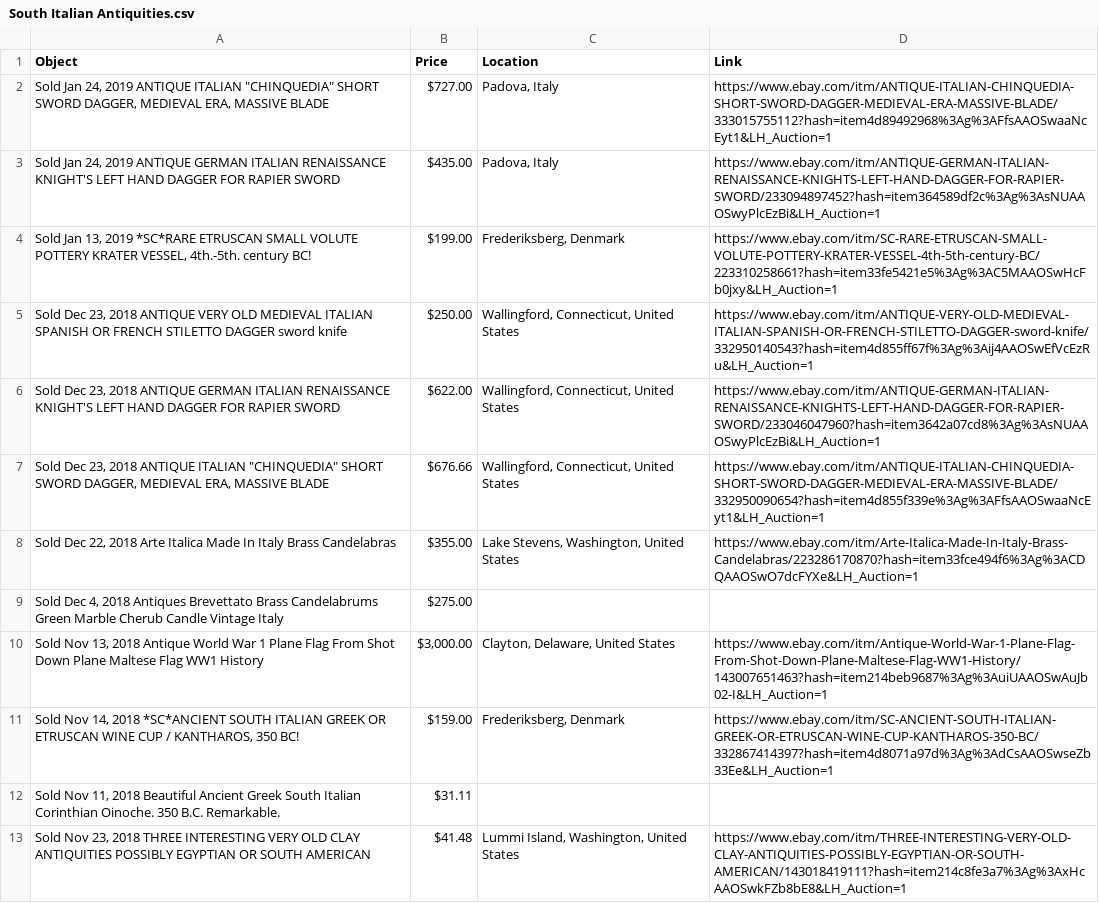
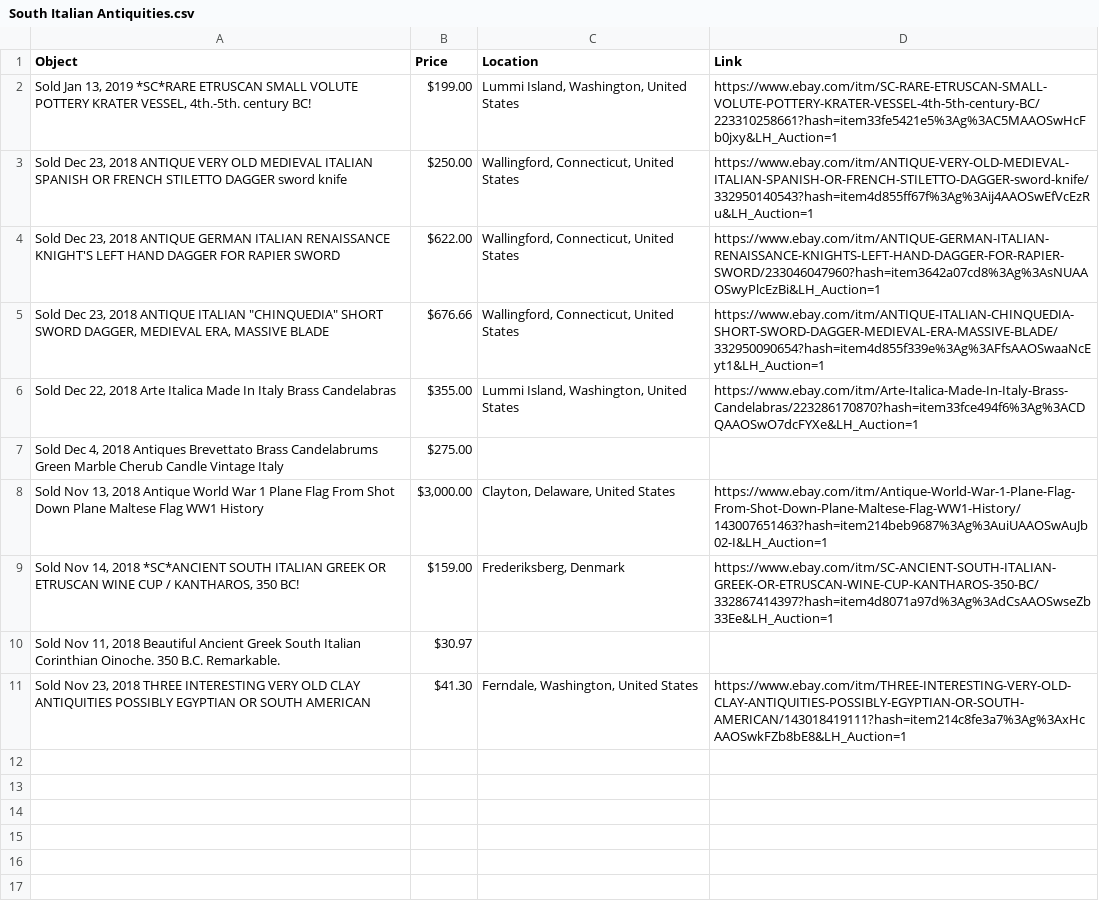
Before and after one commit to maltaweel/eBayScraper, a CSV file: data/South Italian Antiquities.csv, drawn as a sheet.

```diff
--- a/data/South Italian Antiquities.csv
+++ b/data/South Italian Antiquities.csv
@@ -1,5 +1,3 @@
 Object,Price,Location,Link
-"Sold  Jan 24, 2019 ANTIQUE ITALIAN ""CHINQUEDIA"" SHORT SWORD DAGGER, MEDIEVAL ERA, MASSIVE BLADE",$727.00,"Padova, Italy",https://www.ebay.com/itm/ANTIQUE-ITALIAN-CHINQUEDIA-SHORT-SWORD-DAGGER-MEDIEVAL-ERA-MASSIVE-BLADE/333015755112?hash=item4d89492968%3Ag%3AFfsAAOSwaaNcEyt1&LH_Auction=1
-"Sold  Jan 24, 2019 ANTIQUE GERMAN ITALIAN RENAISSANCE KNIGHT'S LEFT HAND DAGGER FOR RAPIER SWORD",$435.00,"Padova, Italy",https://www.ebay.com/itm/ANTIQUE-GERMAN-ITALIAN-RENAISSANCE-KNIGHTS-LEFT-HAND-DAGGER-FOR-RAPIER-SWORD/233094897452?hash=item364589df2c%3Ag%3AsNUAAOSwyPlcEzBi&LH_Auction=1
-"Sold  Jan 13, 2019 *SC*RARE ETRUSCAN SMALL VOLUTE POTTERY KRATER VESSEL, 4th.-5th. century BC!",$199.00,"Frederiksberg, Denmark",https://www.ebay.com/itm/SC-RARE-ETRUSCAN-SMALL-VOLUTE-POTTERY-KRATER-VESSEL-4th-5th-century-BC/223310258661?hash=item33fe5421e5%3Ag%3AC5MAAOSwHcFb0jxy&LH_Auction=1
+"Sold  Jan 13, 2019 *SC*RARE ETRUSCAN SMALL VOLUTE POTTERY KRATER VESSEL, 4th.-5th. century BC!",$199.00,"Lummi Island, Washington, United States",https://www.ebay.com/itm/SC-RARE-ETRUSCAN-SMALL-VOLUTE-POTTERY-KRATER-VESSEL-4th-5th-century-BC/223310258661?hash=item33fe5421e5%3Ag%3AC5MAAOSwHcFb0jxy&LH_Auction=1
 "Sold  Dec 23, 2018 ANTIQUE VERY OLD MEDIEVAL ITALIAN SPANISH OR FRENCH STILETTO DAGGER sword knife",$250.00,"Wallingford, Connecticut, United States",https://www.ebay.com/itm/ANTIQUE-VERY-OLD-MEDIEVAL-ITALIAN-SPANISH-OR-FRENCH-STILETTO-DAGGER-sword-knife/332950140543?hash=item4d855ff67f%3Ag%3Aij4AAOSwEfVcEzRu&LH_Auction=1
@@ -7,3 +5,3 @@ Object,Price,Location,Link
 "Sold  Dec 23, 2018 ANTIQUE ITALIAN ""CHINQUEDIA"" SHORT SWORD DAGGER, MEDIEVAL ERA, MASSIVE BLADE",$676.66,"Wallingford, Connecticut, United States",https://www.ebay.com/itm/ANTIQUE-ITALIAN-CHINQUEDIA-SHORT-SWORD-DAGGER-MEDIEVAL-ERA-MASSIVE-BLADE/332950090654?hash=item4d855f339e%3Ag%3AFfsAAOSwaaNcEyt1&LH_Auction=1
-"Sold  Dec 22, 2018 Arte Italica Made In Italy Brass Candelabras",$355.00,"Lake Stevens, Washington, United States",https://www.ebay.com/itm/Arte-Italica-Made-In-Italy-Brass-Candelabras/223286170870?hash=item33fce494f6%3Ag%3ACDQAAOSwO7dcFYXe&LH_Auction=1
+"Sold  Dec 22, 2018 Arte Italica Made In Italy Brass Candelabras",$355.00,"Lummi Island, Washington, United States",https://www.ebay.com/itm/Arte-Italica-Made-In-Italy-Brass-Candelabras/223286170870?hash=item33fce494f6%3Ag%3ACDQAAOSwO7dcFYXe&LH_Auction=1
 "Sold  Dec 4, 2018 Antiques Brevettato Brass Candelabrums  Green Marble Cherub Candle Vintage Italy",$275.00,,
@@ -11,3 +9,3 @@ Object,Price,Location,Link
 "Sold  Nov 14, 2018 *SC*ANCIENT SOUTH ITALIAN GREEK OR ETRUSCAN WINE CUP / KANTHAROS, 350 BC!",$159.00,"Frederiksberg, Denmark",https://www.ebay.com/itm/SC-ANCIENT-SOUTH-ITALIAN-GREEK-OR-ETRUSCAN-WINE-CUP-KANTHAROS-350-BC/332867414397?hash=item4d8071a97d%3Ag%3AdCsAAOSwseZb33Ee&LH_Auction=1
-"Sold  Nov 11, 2018 Beautiful Ancient Greek South Italian Corinthian Oinoche. 350 B.C. Remarkable.",$31.11,,
-"Sold  Nov 23, 2018 THREE INTERESTING VERY OLD CLAY ANTIQUITIES POSSIBLY EGYPTIAN OR SOUTH AMERICAN",$41.48,"Lummi Island, Washington, United States",https://www.ebay.com/itm/THREE-INTERESTING-VERY-OLD-CLAY-ANTIQUITIES-POSSIBLY-EGYPTIAN-OR-SOUTH-AMERICAN/143018419111?hash=item214c8fe3a7%3Ag%3AxHcAAOSwkFZb8bE8&LH_Auction=1
+"Sold  Nov 11, 2018 Beautiful Ancient Greek South Italian Corinthian Oinoche. 350 B.C. Remarkable.",$30.97,,
+"Sold  Nov 23, 2018 THREE INTERESTING VERY OLD CLAY ANTIQUITIES POSSIBLY EGYPTIAN OR SOUTH AMERICAN",$41.30,"Ferndale, Washington, United States",https://www.ebay.com/itm/THREE-INTERESTING-VERY-OLD-CLAY-ANTIQUITIES-POSSIBLY-EGYPTIAN-OR-SOUTH-AMERICAN/143018419111?hash=item214c8fe3a7%3Ag%3AxHcAAOSwkFZb8bE8&LH_Auction=1
```
Also changed, not shown: data/Antiquities of The Americas.csv, data/Greek Antiquities.csv, 14 other files.
